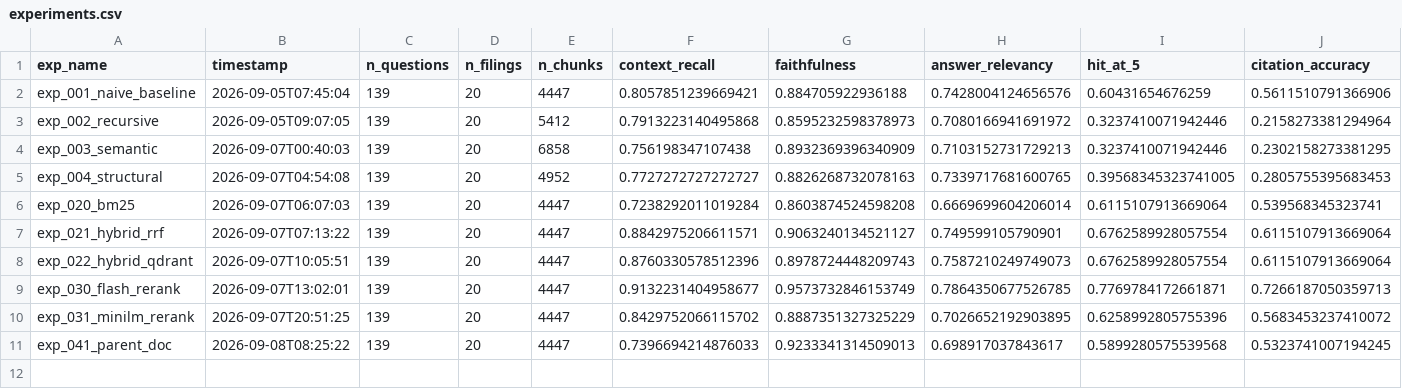
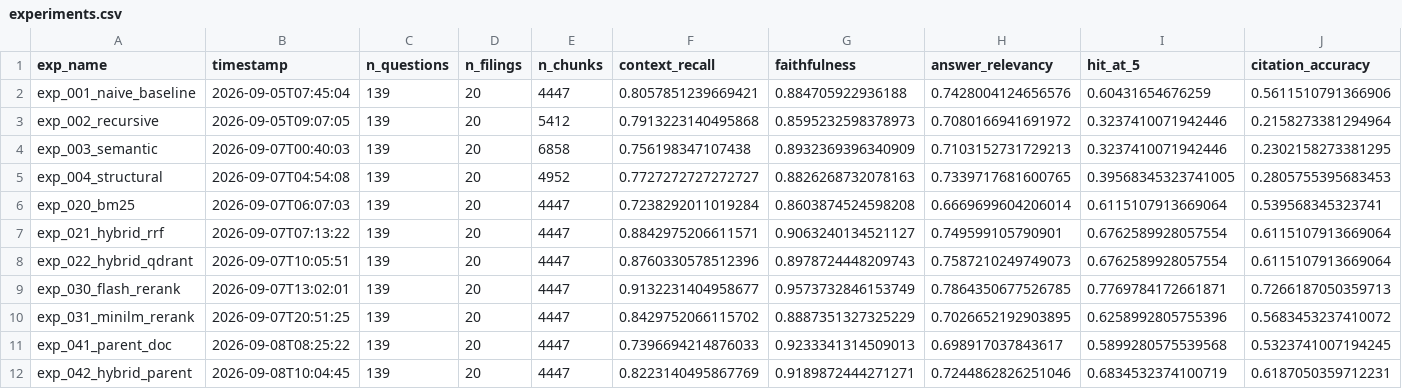
Before and after one commit to bhardwajsudhanshu/FinRAG-Institutional-Grade-Financial-Intelligence-Platform, a CSV file: results/experiments.csv, drawn as a sheet; only a part is shown; rows hold the shown columns only; the diff names each change by its address in the sheet, - before the commit and + after, or states it on an @@ line.

```diff
--- a/results/experiments.csv
+++ b/results/experiments.csv
+row 12: exp_042_hybrid_parent | 2026-09-08T10:04:45 | 139 | 20 | 4447 | 0.8223140495867769 | 0.9189872444271271 | 0.7244862826251046 | 0.6834532374100719 | 0.6187050359712231
```
Also changed, not shown: 5 other files.
